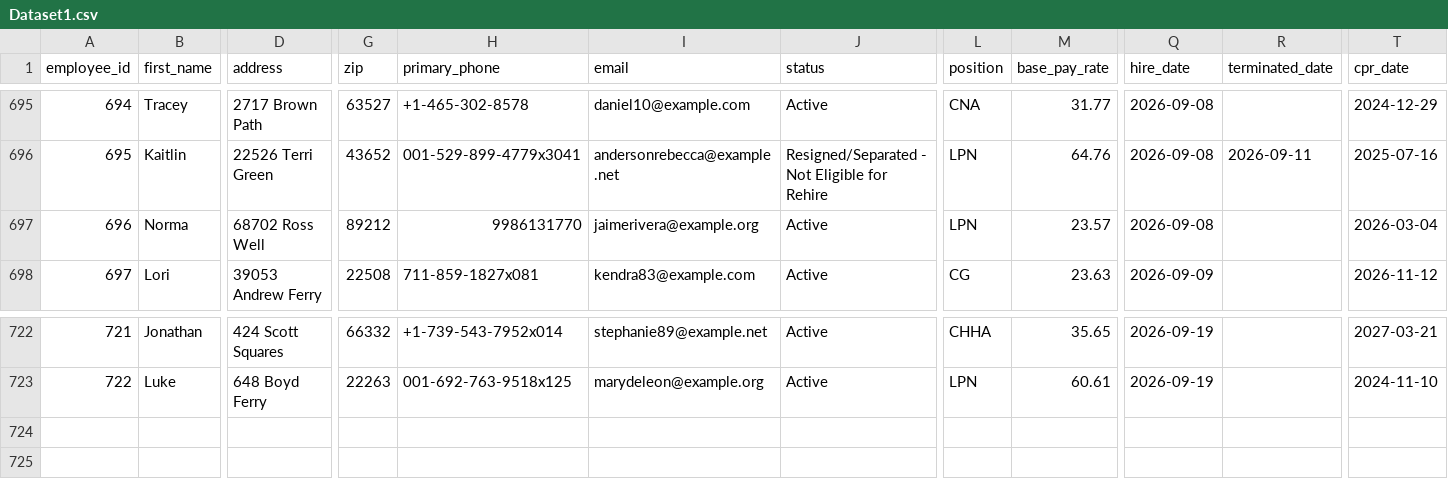
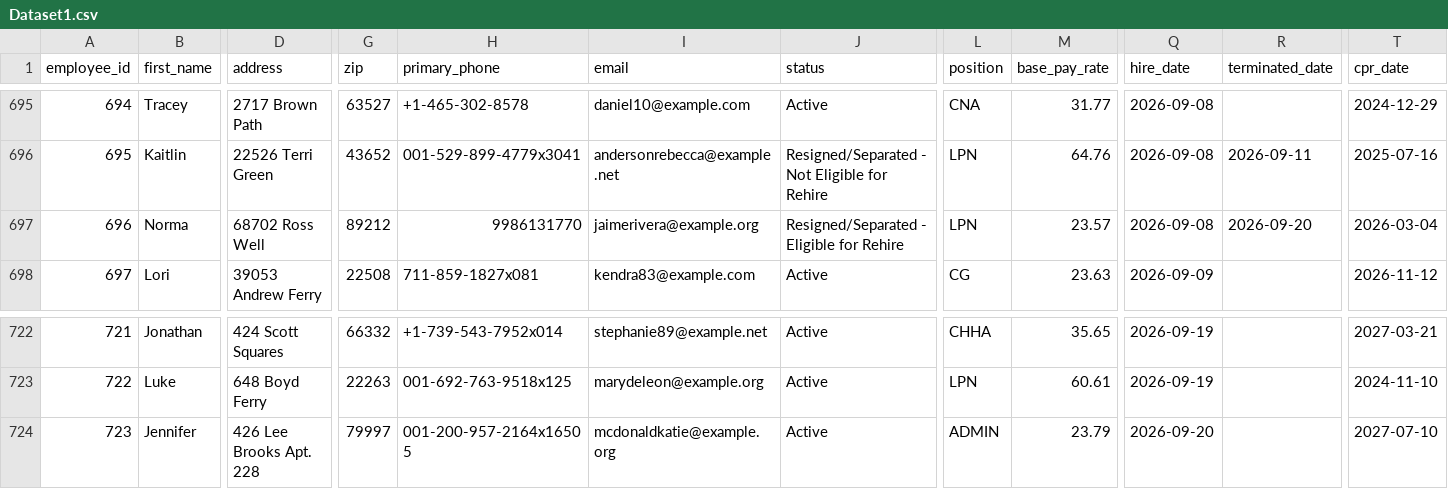
Before and after one commit to uzairnauman/Work_Opportunity_Tax_Credit, a CSV file: Datasets/Dataset1.csv, drawn as a sheet; only a part is shown, gaps mark what is left out; rows hold the shown columns only; the diff names each change by its address in the sheet, - before the commit and + after, or states it on an @@ line.

Commit message:
Automated HR update: Sun Sep 20 10:12:32 UTC 2026

```diff
--- a/Datasets/Dataset1.csv
+++ b/Datasets/Dataset1.csv
-J697 (status): Active
+J697 (status): Resigned/Separated - Eligible for Rehire
-R697 (terminated_date): (empty)
+R697 (terminated_date): 2026-09-20
+row 724: 723 | Jennifer | 426 Lee Brooks Apt. 228 | 79997 | 001-200-957-2164x16505 | mcdonaldkatie@example.org | Active | ADMIN | 23.79 | 2026-09-20 |  | 2027-07-10
```
